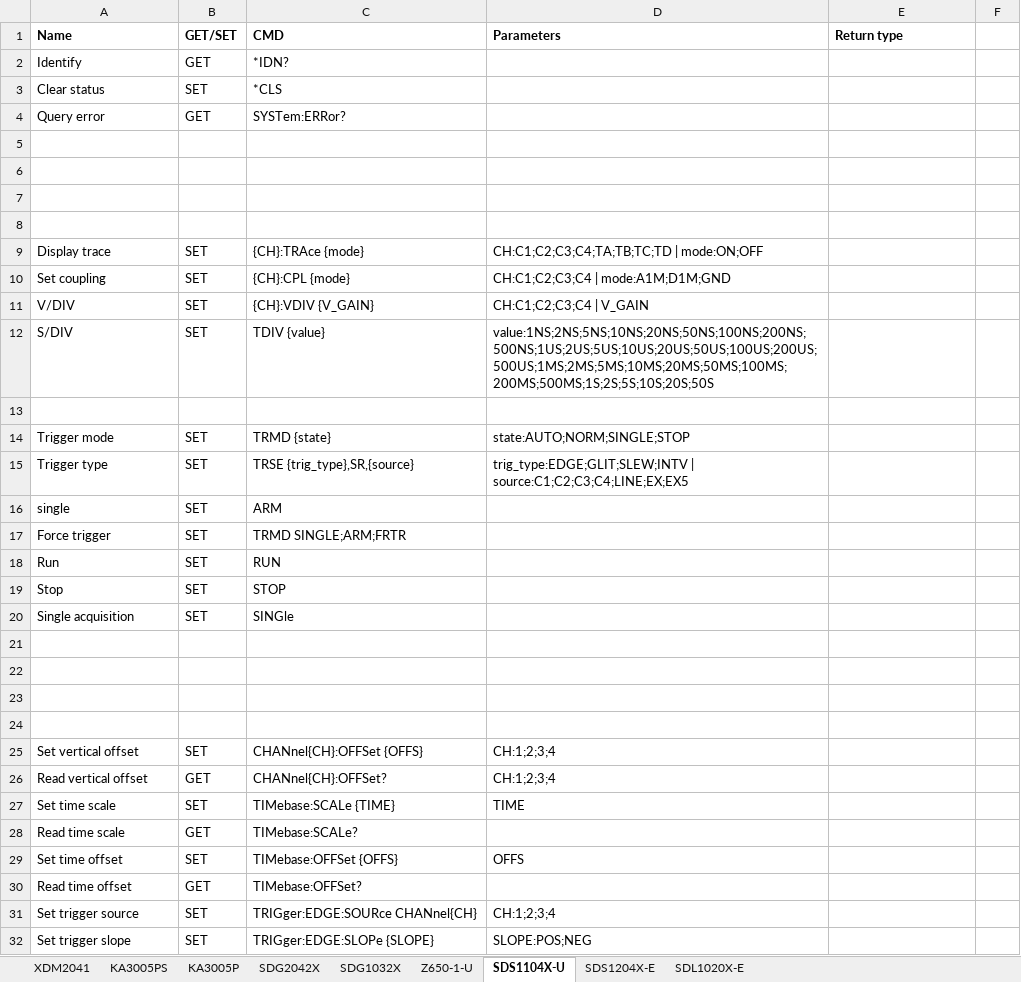
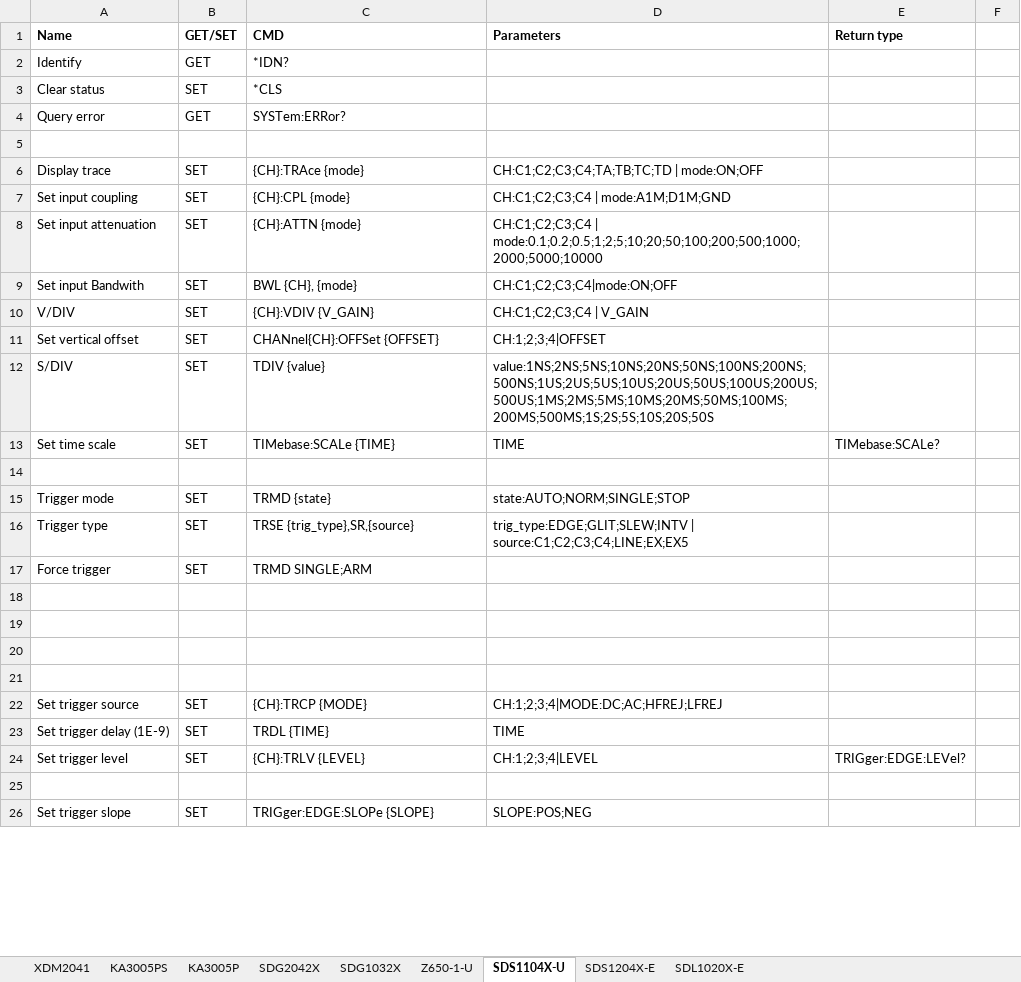
Before and after one commit to jorisachten/Pyvisa, an Excel workbook: SCPI_DEF.xlsx, sheet SDS1104X-U, drawn as a sheet; only a part is shown; values as stored, in another font and other column widths than the file's, no borders; charts and pictures not drawn; removed rows and columns are numbered as before the commit, all else as after; the diff covers the shown part only; the diff names each change by its address in the sheet, - before the commit and + after, or states it on an @@ line.

```diff
--- a/SCPI_DEF.xlsx (sheet SDS1104X-U)
+++ b/SCPI_DEF.xlsx (sheet SDS1104X-U)
-row 6: (empty)
-row 7: (empty)
-row 8: (empty)
-A7 (Name): Set coupling
+A7 (Name): Set input coupling
+row 8: Set input attenuation | SET | {CH}:ATTN {mode} | CH:C1;C2;C3;C4 | mode:0.1;0.2;0.5;1;2;5;10;20;50;100;200;500;1000;2000;5000;10000
+row 9: Set input Bandwith | SET | BWL {CH}, {mode} | CH:C1;C2;C3;C4|mode:ON;OFF
+row 11: Set vertical offset | SET | CHANnel{CH}:OFFSet {OFFSET} | CH:1;2;3;4|OFFSET
+row 13: Set time scale | SET | TIMebase:SCALe {TIME} | TIME | TIMebase:SCALe?
-row 16: single | SET | ARM
-C17 (CMD): TRMD SINGLE;ARM;FRTR
+C17 (CMD): TRMD SINGLE;ARM
-row 18: Run | SET | RUN
-row 19: Stop | SET | STOP
-row 20: Single acquisition | SET | SINGle
-row 25: Set vertical offset | SET | CHANnel{CH}:OFFSet {OFFS} | CH:1;2;3;4
-row 26: Read vertical offset | GET | CHANnel{CH}:OFFSet? | CH:1;2;3;4
-row 27: Set time scale | SET | TIMebase:SCALe {TIME} | TIME
-row 28: Read time scale | GET | TIMebase:SCALe?
-row 29: Set time offset | SET | TIMebase:OFFSet {OFFS} | OFFS
-row 30: Read time offset | GET | TIMebase:OFFSet?
-C22 (CMD): TRIGger:EDGE:SOURce CHANnel{CH}
+C22 (CMD): {CH}:TRCP {MODE}
-D22 (Parameters): CH:1;2;3;4
+D22 (Parameters): CH:1;2;3;4|MODE:DC;AC;HFREJ;LFREJ
+row 23: Set trigger delay (1E-9) | SET | TRDL {TIME} | TIME
+row 24: Set trigger level | SET | {CH}:TRLV {LEVEL} | CH:1;2;3;4|LEVEL | TRIGger:EDGE:LEVel?
+row 25: (empty)
```
Also changed, not shown: 2 added rows, 9 removed rows and 10 edited cells elsewhere in this sheet, sheet SDS1204X-E, charts or pictures, 4 other files.
